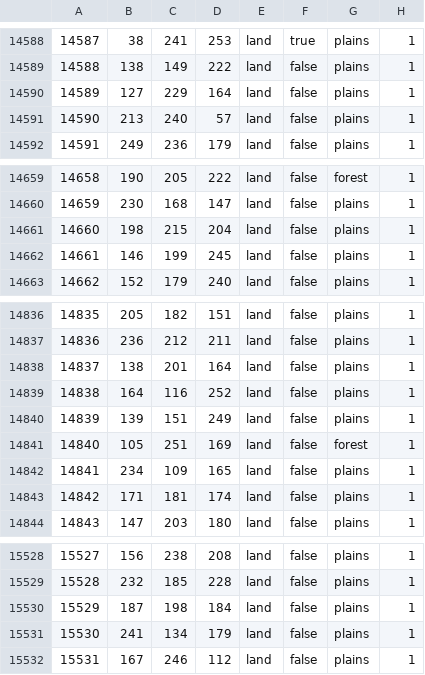
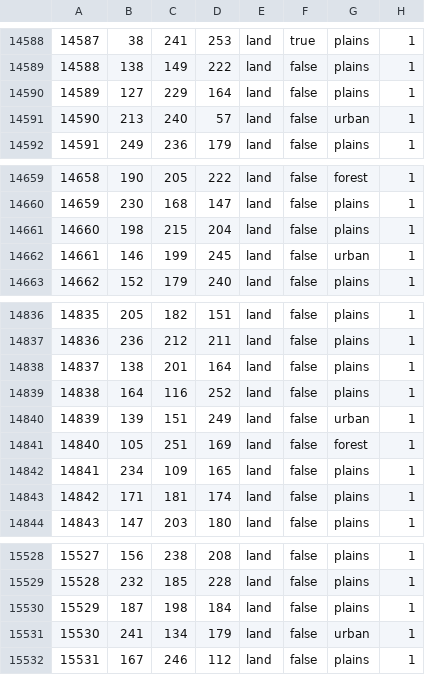
Before and after one commit to Donbass-Flames-Team/DonbassFlames, a CSV file: map/definition.csv, drawn as a sheet; only a part is shown, gaps mark what is left out; the diff covers the shown part only.

```diff
--- a/map/definition.csv
+++ b/map/definition.csv
@@ -14590,3 +14590,3 @@
 14589;127;229;164;land;false;plains;1
-14590;213;240;57;land;false;plains;1
+14590;213;240;57;land;false;urban;1
 14591;249;236;179;land;false;plains;1
@@ -14661,3 +14661,3 @@
 14660;198;215;204;land;false;plains;1
-14661;146;199;245;land;false;plains;1
+14661;146;199;245;land;false;urban;1
 14662;152;179;240;land;false;plains;1
@@ -14839,3 +14839,3 @@
 14838;164;116;252;land;false;plains;1
-14839;139;151;249;land;false;plains;1
+14839;139;151;249;land;false;urban;1
 14840;105;251;169;land;false;forest;1
@@ -15530,3 +15530,3 @@
 15529;187;198;184;land;false;plains;1
-15530;241;134;179;land;false;plains;1
+15530;241;134;179;land;false;urban;1
 15531;167;246;112;land;false;plains;1
```
Also changed, not shown: 5 edited cells elsewhere in this file, 11 other files.
